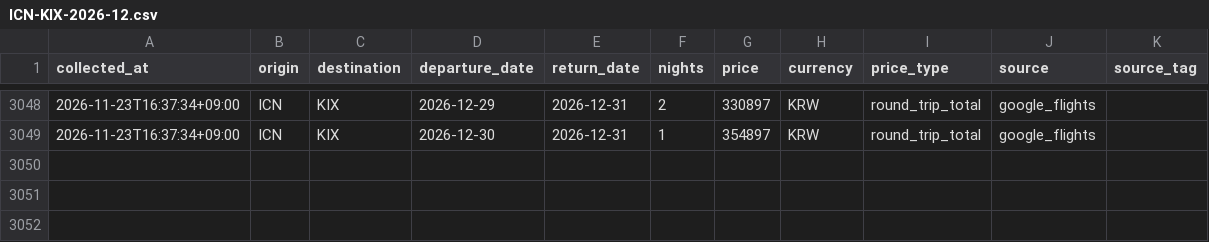
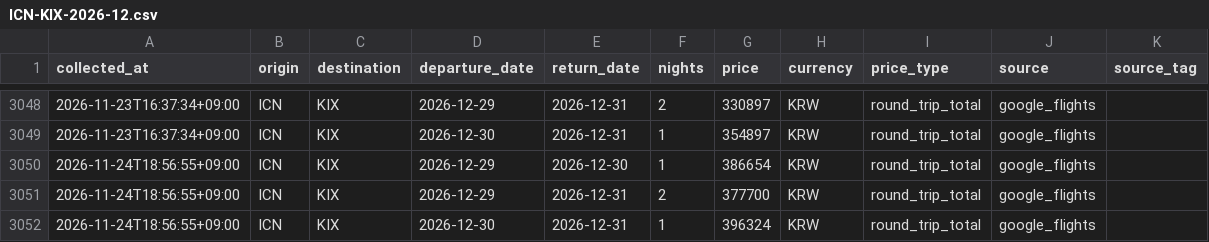
Before and after one commit to shiptopmin/fly, a CSV file: data/history/ICN-KIX-2026-12.csv, drawn as a sheet; only a part is shown, gaps mark what is left out.

```diff
--- a/data/history/ICN-KIX-2026-12.csv
+++ b/data/history/ICN-KIX-2026-12.csv
@@ -3049 +3049,4 @@
 2026-11-23T16:37:34+09:00,ICN,KIX,2026-12-30,2026-12-31,1,354897,KRW,round_trip_total,google_flights,
+2026-11-24T18:56:55+09:00,ICN,KIX,2026-12-29,2026-12-30,1,386654,KRW,round_trip_total,google_flights,
+2026-11-24T18:56:55+09:00,ICN,KIX,2026-12-29,2026-12-31,2,377700,KRW,round_trip_total,google_flights,
+2026-11-24T18:56:55+09:00,ICN,KIX,2026-12-30,2026-12-31,1,396324,KRW,round_trip_total,google_flights,
```
Also changed, not shown: data/diagnostics/semantics_checks.csv, data/history/ICN-FUK-2026-11.csv, 6 other files.
